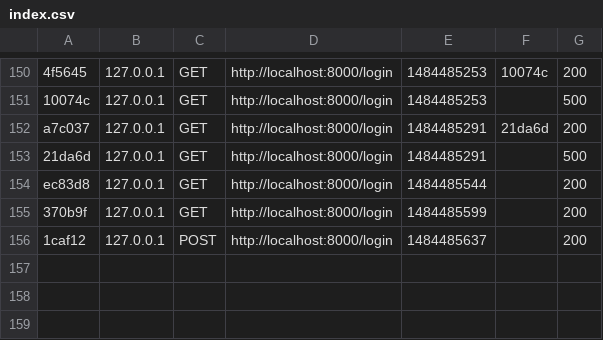
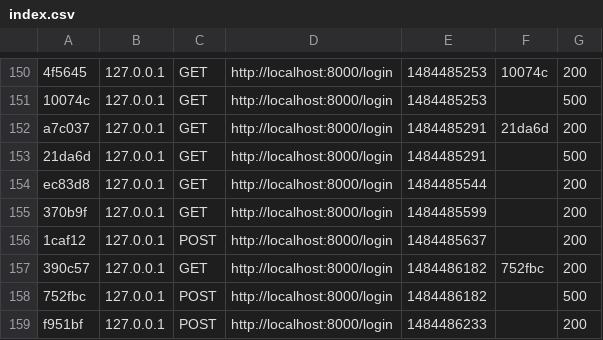
Before and after one commit to jcg678/pruebasSymfony, a CSV file: var/cache/dev/profiler/index.csv, drawn as a sheet; only a part is shown, gaps mark what is left out; the diff names each change by its address in the sheet, - before the commit and + after, or states it on an @@ line.

```diff
--- a/var/cache/dev/profiler/index.csv
+++ b/var/cache/dev/profiler/index.csv
+row 157: 390c57 | 127.0.0.1 | GET | http://localhost:8000/login | 1484486182 | 752fbc | 200
+row 158: 752fbc | 127.0.0.1 | POST | http://localhost:8000/login | 1484486182 |  | 500
+row 159: f951bf | 127.0.0.1 | POST | http://localhost:8000/login | 1484486233 |  | 200
```
Also changed, not shown: 3 other files.
